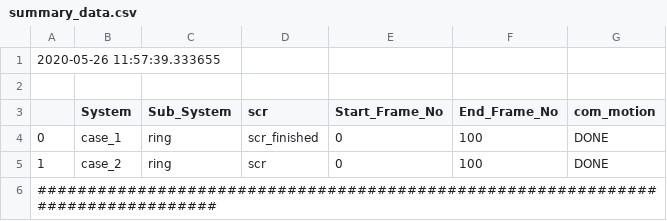
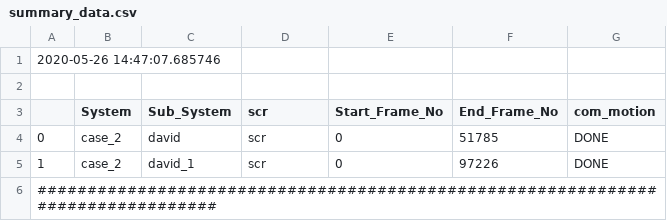
Before and after one commit to siddharth-ncl-work/molecular_machine, a CSV file: output/summary_data.csv, drawn as a sheet.

```diff
--- a/output/summary_data.csv
+++ b/output/summary_data.csv
@@ -1,6 +1,6 @@
-2020-05-26 11:57:39.333655
+2020-05-26 14:47:07.685746
 
 ,System,Sub_System,scr,Start_Frame_No,End_Frame_No,com_motion
-0,case_1,ring,scr_finished,0,100,DONE
-1,case_2,ring,scr,0,100,DONE
+0,case_2,david,scr,0,51785,DONE
+1,case_2,david_1,scr,0,97226,DONE
 ################################################################################
```
Also changed, not shown: system_info_test.csv, 28 other files.
